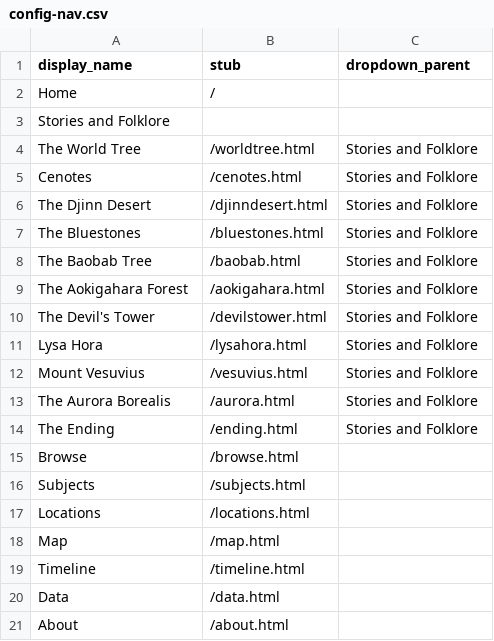
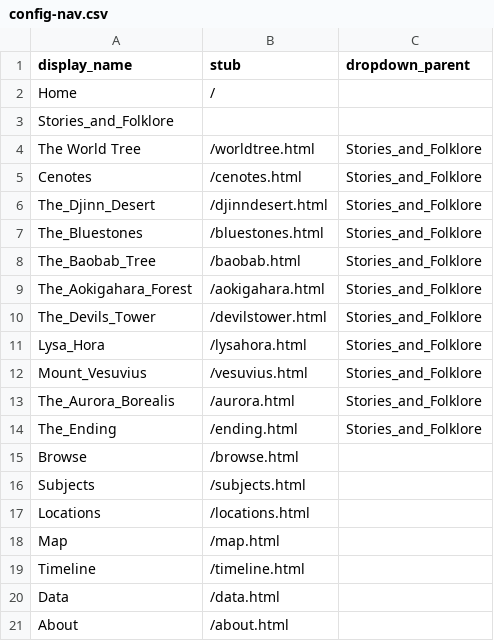
Before and after one commit to kbailey9/Beyond-Human-Characters, a CSV file: _data/config-nav.csv, drawn as a sheet.

Commit message:
Update config-nav.csv

```diff
--- a/_data/config-nav.csv
+++ b/_data/config-nav.csv
@@ -2,14 +2,14 @@ display_name,stub,dropdown_parent
 Home,/
-Stories and Folklore,,
-The World Tree,/worldtree.html,Stories and Folklore
-Cenotes,/cenotes.html,Stories and Folklore
-The Djinn Desert,/djinndesert.html,Stories and Folklore
-The Bluestones,/bluestones.html,Stories and Folklore
-The Baobab Tree,/baobab.html,Stories and Folklore
-The Aokigahara Forest,/aokigahara.html,Stories and Folklore
-The Devil's Tower,/devilstower.html,Stories and Folklore
-Lysa Hora,/lysahora.html,Stories and Folklore
-Mount Vesuvius,/vesuvius.html,Stories and Folklore
-The Aurora Borealis,/aurora.html,Stories and Folklore
-The Ending,/ending.html,Stories and Folklore
+Stories_and_Folklore,,
+The World Tree,/worldtree.html,Stories_and_Folklore
+Cenotes,/cenotes.html,Stories_and_Folklore
+The_Djinn_Desert,/djinndesert.html,Stories_and_Folklore
+The_Bluestones,/bluestones.html,Stories_and_Folklore
+The_Baobab_Tree,/baobab.html,Stories_and_Folklore
+The_Aokigahara_Forest,/aokigahara.html,Stories_and_Folklore
+The_Devils_Tower,/devilstower.html,Stories_and_Folklore
+Lysa_Hora,/lysahora.html,Stories_and_Folklore
+Mount_Vesuvius,/vesuvius.html,Stories_and_Folklore
+The_Aurora_Borealis,/aurora.html,Stories_and_Folklore
+The_Ending,/ending.html,Stories_and_Folklore
 Browse,/browse.html
```
